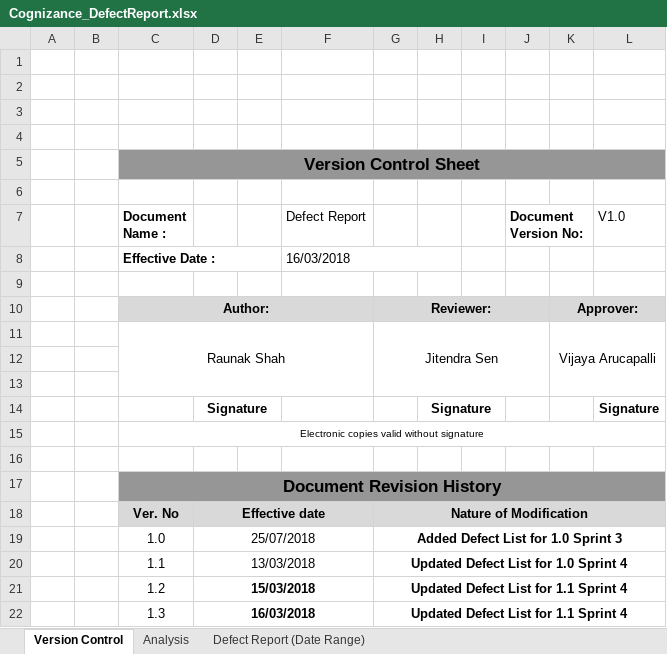
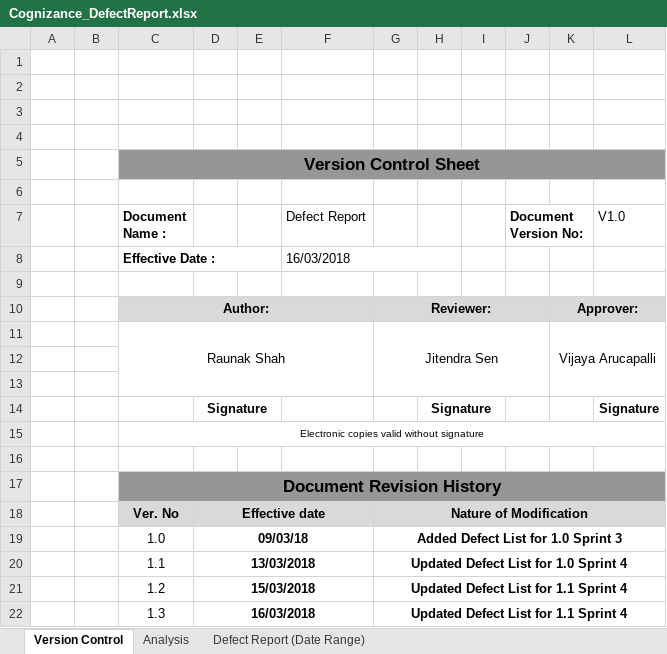
Before and after one commit to InTimeTec-LLC/kmt-prototype, an Excel workbook: Documents/QualityAssuranceDocs/Cognizance_DefectReport.xlsx, sheet Version Control, drawn as a sheet; values as stored, in another font and other column widths than the file's, no borders; charts and pictures not drawn; the diff names each change by its address in the sheet, - before the commit and + after, or states it on an @@ line.

Commit message:
Cognizance_DefectReport.xlsx

```diff
--- a/Documents/QualityAssuranceDocs/Cognizance_DefectReport.xlsx (sheet Version Control)
+++ b/Documents/QualityAssuranceDocs/Cognizance_DefectReport.xlsx (sheet Version Control)
-D19: 25/07/2018
+D19: 09/03/18
-D19:D20 bold: off
+D19:D20 bold: on
```
